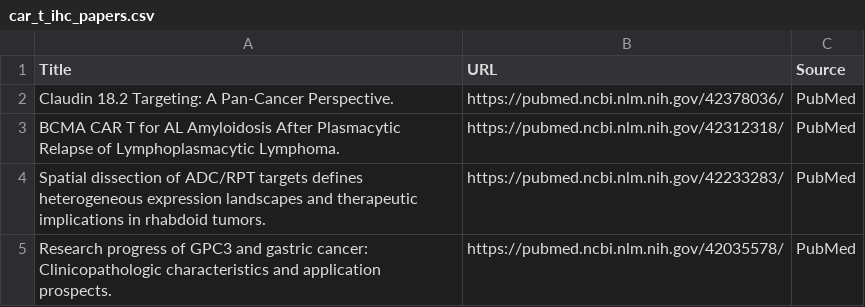
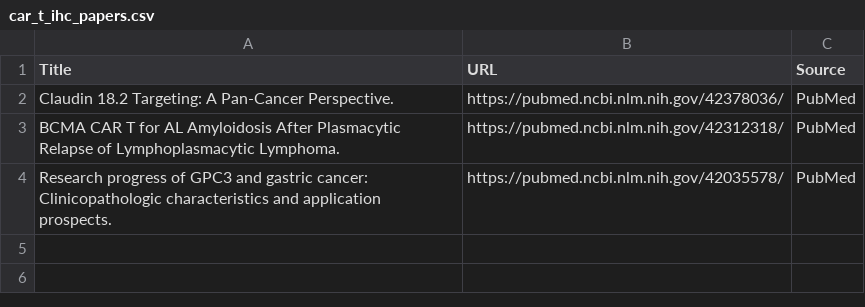
Before and after one commit to nattanasio-dev/biorxiv-tracker, a CSV file: car_t_ihc_papers.csv, drawn as a sheet.

```diff
--- a/car_t_ihc_papers.csv
+++ b/car_t_ihc_papers.csv
@@ -3,3 +3,2 @@ Claudin 18.2 Targeting: A Pan-Cancer Perspective.,https://pubmed.ncbi.nlm.nih.go
 BCMA CAR T for AL Amyloidosis After Plasmacytic Relapse of Lymphoplasmacytic Lymphoma.,https://pubmed.ncbi.nlm.nih.gov/42312318/,PubMed
-Spatial dissection of ADC/RPT targets defines heterogeneous expression landscapes and therapeutic implications in rhabdoid tumors.,https://pubmed.ncbi.nlm.nih.gov/42233283/,PubMed
 Research progress of GPC3 and gastric cancer: Clinicopathologic characteristics and application prospects.,https://pubmed.ncbi.nlm.nih.gov/42035578/,PubMed
```
